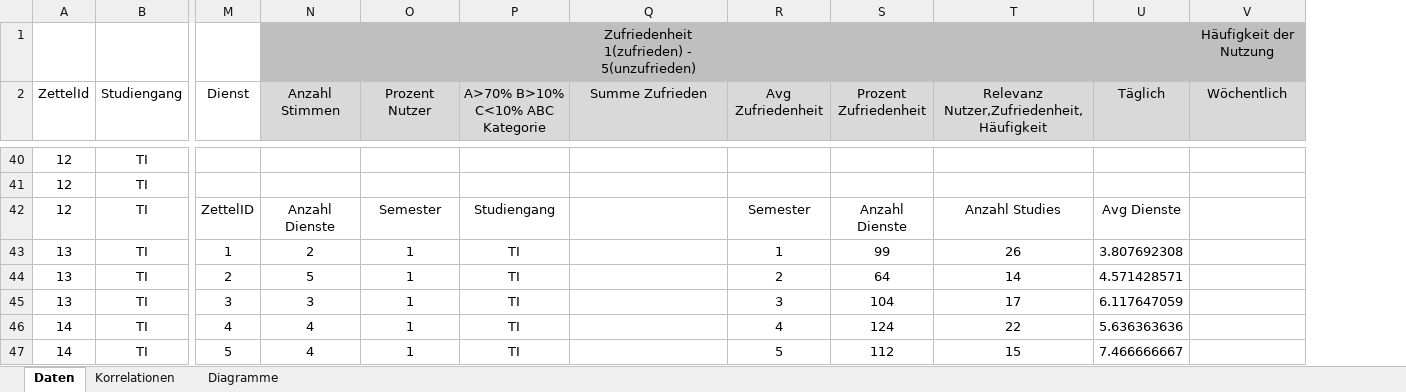
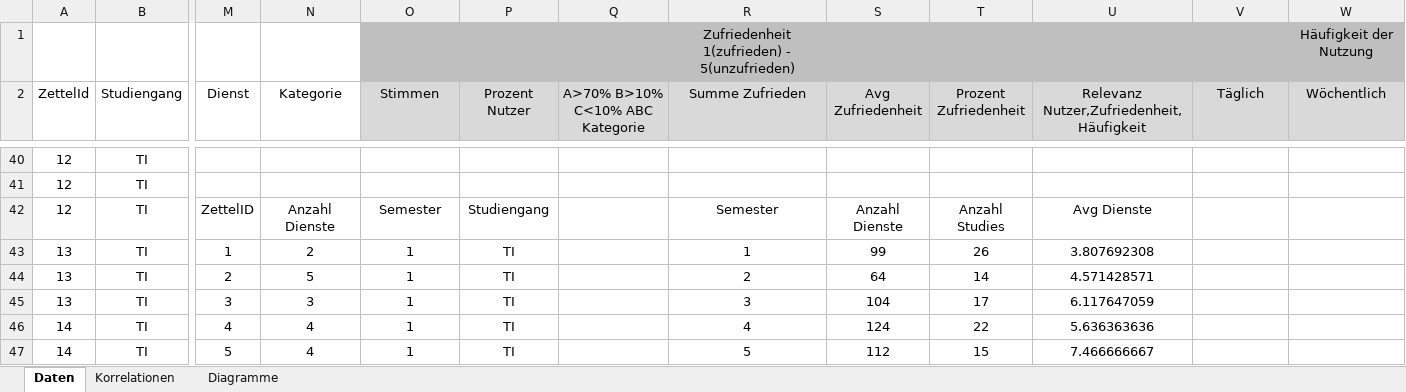
Before and after one commit to Transport-Protocol/SPF, an Excel workbook: Umfrage/Auswertung.xlsx, sheet Daten, drawn as a sheet; only a part is shown, gaps mark what is left out; values as stored, in another font and other column widths than the file's, no borders; charts and pictures and conditional formats not drawn; addresses are those after the commit; the diff covers the shown part only; the diff names each change by its address in the sheet, - before the commit and + after, or states it on an @@ line.

Commit message:
Kategorisierung und Sortierung nach Anzahl Nutzer

```diff
--- a/Umfrage/Auswertung.xlsx (sheet Daten)
+++ b/Umfrage/Auswertung.xlsx (sheet Daten)
+column P (Prozent Nutzer), rows 42-47: Studiengang | TI | TI | TI | TI | TI
-N1 fill: #BFBFBF
+N1 fill: none
-N2: Anzahl Stimmen
+N2: Kategorie
-N2 fill: #D9D9D9
+N2 fill: none
-O2: Prozent Nutzer
+O2: Stimmen
-Q42 (A>70% B>10% C<10% ABC Kategorie): Studiengang
+Q42 (A>70% B>10% C<10% ABC Kategorie): (empty)
-R42 (Summe Zufrieden): (empty)
+R42 (Summe Zufrieden): Semester
-S42 (Avg Zufriedenheit): Semester
+S42 (Avg Zufriedenheit): Anzahl Dienste
-T42 (Prozent Zufriedenheit): Anzahl Dienste
+T42 (Prozent Zufriedenheit): Anzahl Studies
-U42: Anzahl Studies
+U42: Avg Dienste
-V42 (Täglich): Avg Dienste
+V42 (Täglich): (empty)
-Q43:Q47 (A>70% B>10% C<10% ABC Kategorie): TI
+Q43:Q47 (A>70% B>10% C<10% ABC Kategorie): (empty)
-R43 (Summe Zufrieden): (empty)
+R43 (Summe Zufrieden): 1
-S43 (Avg Zufriedenheit): 1
+S43 (Avg Zufriedenheit): 99
-T43 (Prozent Zufriedenheit): 99
+T43 (Prozent Zufriedenheit): 26
-U43: 26
+U43: 3.807692308
-V43 (Täglich): 3.807692308
+V43 (Täglich): (empty)
-R44 (Summe Zufrieden): (empty)
+R44 (Summe Zufrieden): 2
-S44 (Avg Zufriedenheit): 2
+S44 (Avg Zufriedenheit): 64
-T44 (Prozent Zufriedenheit): 64
+T44 (Prozent Zufriedenheit): 14
-U44: 14
+U44: 4.571428571
-V44 (Täglich): 4.571428571
+V44 (Täglich): (empty)
-R45 (Summe Zufrieden): (empty)
+R45 (Summe Zufrieden): 3
-S45 (Avg Zufriedenheit): 3
+S45 (Avg Zufriedenheit): 104
-T45 (Prozent Zufriedenheit): 104
+T45 (Prozent Zufriedenheit): 17
-U45: 17
+U45: 6.117647059
-V45 (Täglich): 6.117647059
+V45 (Täglich): (empty)
-R46 (Summe Zufrieden): (empty)
+R46 (Summe Zufrieden): 4
-S46 (Avg Zufriedenheit): 4
+S46 (Avg Zufriedenheit): 124
-T46 (Prozent Zufriedenheit): 124
+T46 (Prozent Zufriedenheit): 22
-U46: 22
+U46: 5.636363636
-V46 (Täglich): 5.636363636
+V46 (Täglich): (empty)
-R47 (Summe Zufrieden): (empty)
+R47 (Summe Zufrieden): 5
-S47 (Avg Zufriedenheit): 5
+S47 (Avg Zufriedenheit): 112
-T47 (Prozent Zufriedenheit): 112
+T47 (Prozent Zufriedenheit): 15
-U47: 15
+U47: 7.466666667
-V47 (Täglich): 7.466666667
+V47 (Täglich): (empty)
```
Also changed, not shown: 3 added rows, 3 removed rows, 210 edited cells and cell formats elsewhere in this sheet, formulas that keep their value, charts or pictures.
